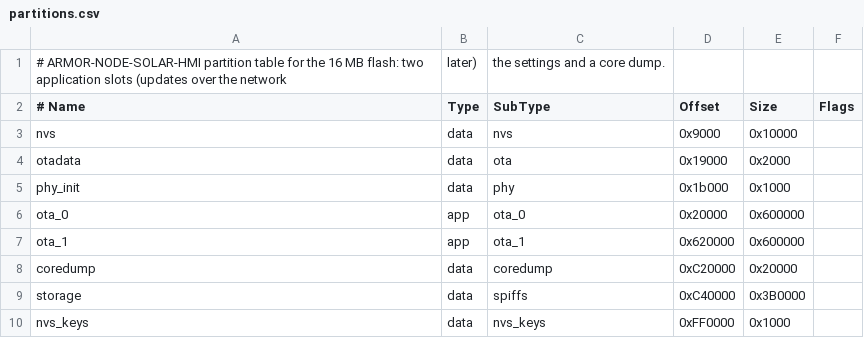
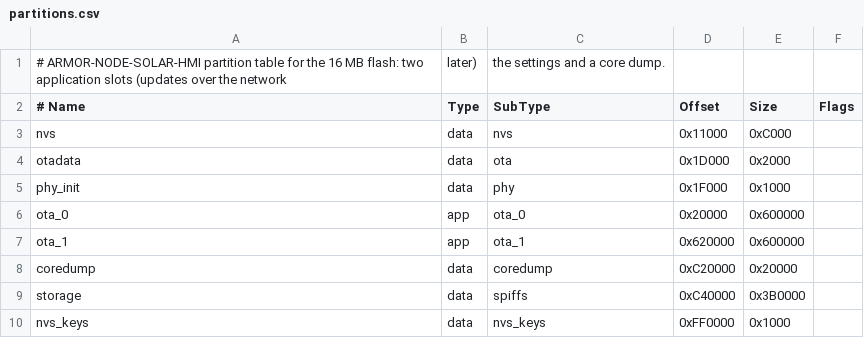
Before and after one commit to JuanenRac/ARMOR-NODE-SOLAR-HMI, a CSV file: partitions.csv, drawn as a sheet.

Commit message:
Move the partition table so that the revision 3 boot loader fits; close the check screen cleanly in the simulator

```diff
--- a/partitions.csv
+++ b/partitions.csv
@@ -2,5 +2,5 @@
 # Name,     Type, SubType,  Offset,    Size,      Flags
-nvs,        data, nvs,      0x9000,    0x10000,
-otadata,    data, ota,      0x19000,   0x2000,
-phy_init,   data, phy,      0x1b000,   0x1000,
+nvs,        data, nvs,      0x11000,   0xC000,
+otadata,    data, ota,      0x1D000,   0x2000,
+phy_init,   data, phy,      0x1F000,   0x1000,
 ota_0,      app,  ota_0,    0x20000,   0x600000,
```
Also changed, not shown: 4 other files.
